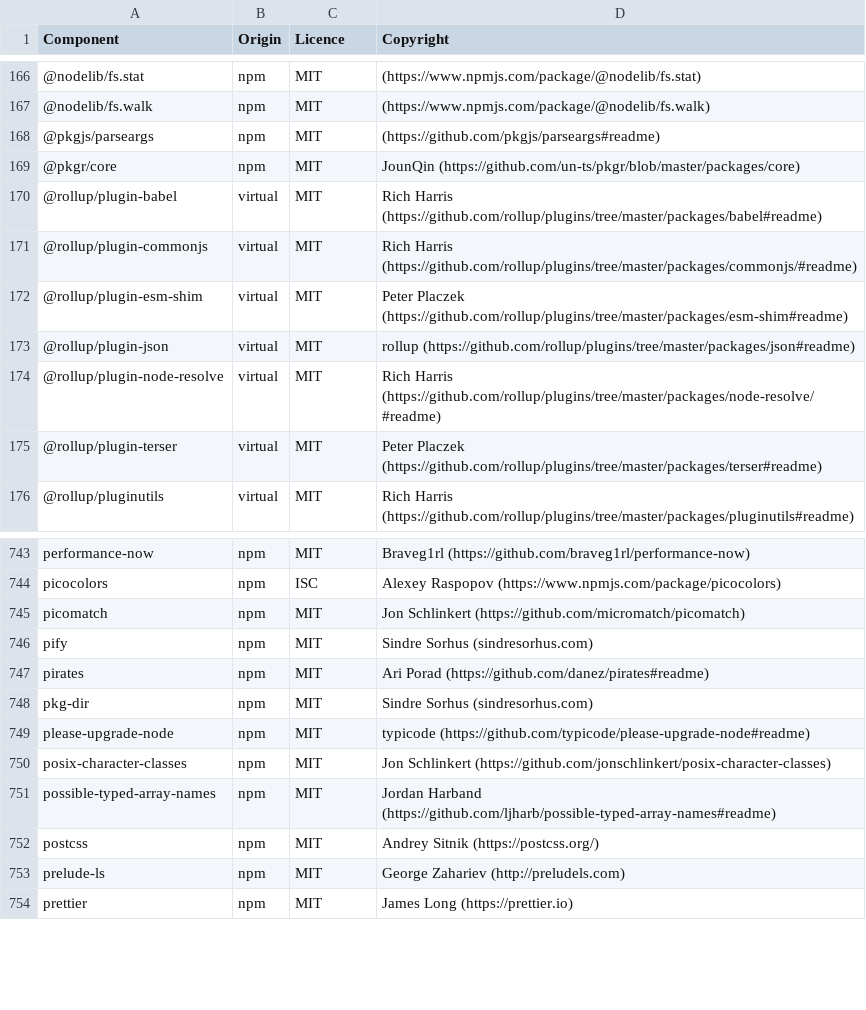
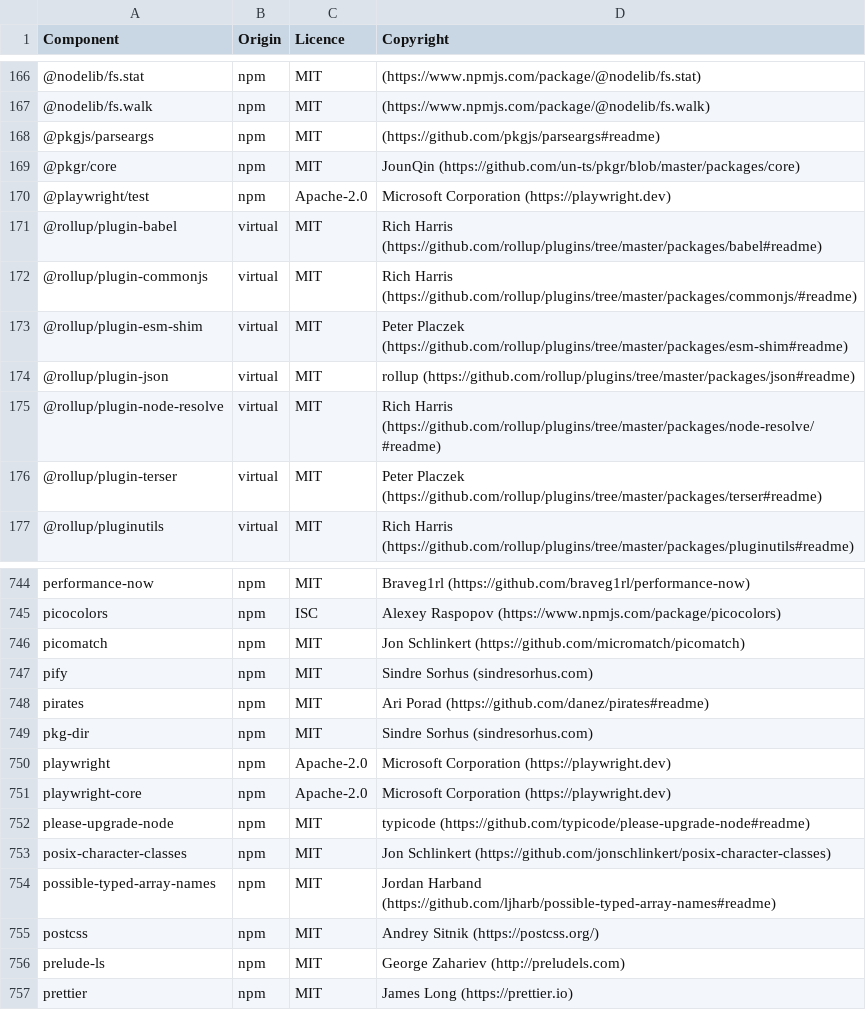
Before and after one commit to DataDog/build-plugins, a CSV file: LICENSES-3rdparty.csv, drawn as a sheet; only a part is shown, gaps mark what is left out; the diff names each change by its address in the sheet, - before the commit and + after, or states it on an @@ line.

Commit message:
Install playwright

```diff
--- a/LICENSES-3rdparty.csv
+++ b/LICENSES-3rdparty.csv
+row 170: @playwright/test | npm | Apache-2.0 | Microsoft Corporation (https://playwright.dev)
+row 750: playwright | npm | Apache-2.0 | Microsoft Corporation (https://playwright.dev)
+row 751: playwright-core | npm | Apache-2.0 | Microsoft Corporation (https://playwright.dev)
```
Also changed, not shown: 2 other files.
